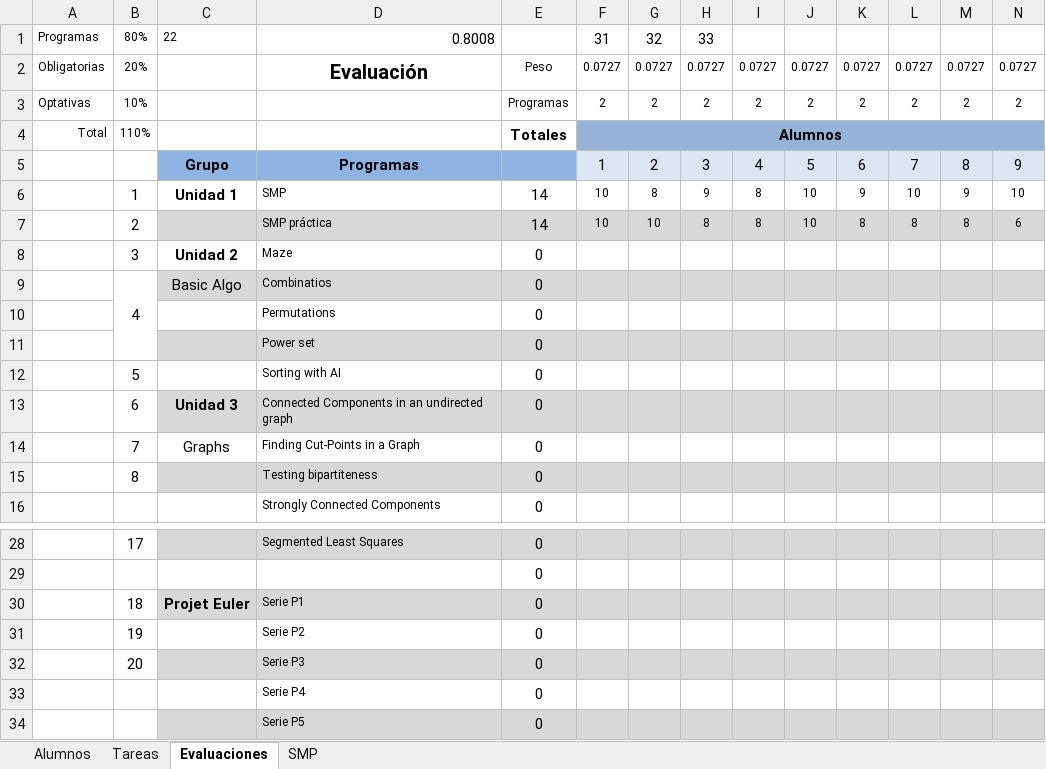
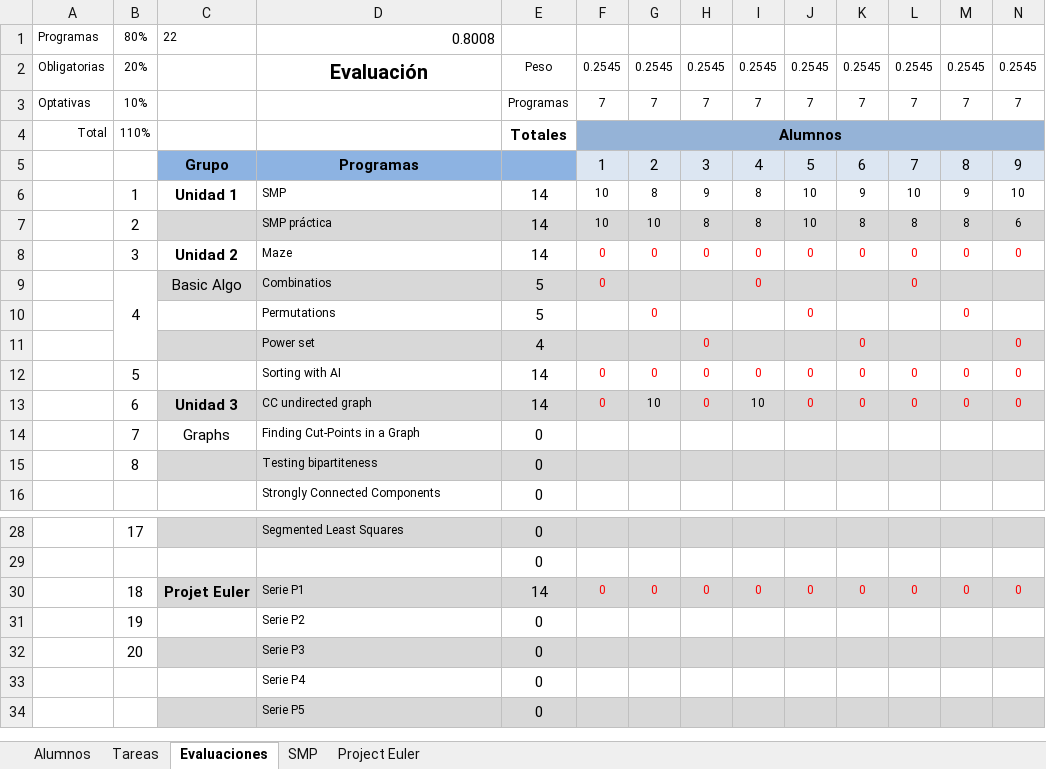
Before and after one commit to racostab/ADA-2026-A, an Excel workbook: 2026-A-alumnos.xlsx, sheet Evaluaciones, drawn as a sheet; only a part is shown, gaps mark what is left out; values as stored, in another font and other column widths than the file's, no borders; conditional formats not drawn; removed rows and columns are numbered as before the commit, all else as after; rows hold the shown columns only; the diff names each change by its address in the sheet, - before the commit and + after, or states it on an @@ line.

Commit message:
Nueva evaluacion parcial

```diff
--- a/2026-A-alumnos.xlsx (sheet Evaluaciones)
+++ b/2026-A-alumnos.xlsx (sheet Evaluaciones)
+sheet tab: Project Euler
-F1: 31
+F1: (empty)
-G1: 32
+G1: (empty)
-H1: 33
+H1: (empty)
-row 2: Obligatorias | 20% |  | Evaluación | Peso | 0.0727 | 0.0727 | 0.0727 | 0.0727 | 0.0727 | 0.0727 | 0.0727 | 0.0727 | 0.0727
-row 3: Optativas | 10% |  |  | Programas | 2 | 2 | 2 | 2 | 2 | 2 | 2 | 2 | 2
+row 2: Obligatorias | 20% |  | Evaluación | Peso | 0.2545 | 0.2545 | 0.2545 | 0.2545 | 0.2545 | 0.2545 | 0.2545 | 0.2545 | 0.2545
+row 3: Optativas | 10% |  |  | Programas | 7 | 7 | 7 | 7 | 7 | 7 | 7 | 7 | 7
-row 8:  | 3 | Unidad 2 | Maze | 0
-row 9:  | 4 | Basic Algo | Combinatios | 0
-row 10:  |  |  | Permutations | 0
-row 11:  |  |  | Power set | 0
-row 12:  | 5 |  | Sorting with AI | 0
-row 13:  | 6 | Unidad 3 | Connected Components in an undirected graph | 0
+row 8:  | 3 | Unidad 2 | Maze | 14 | 0 | 0 | 0 | 0 | 0 | 0 | 0 | 0 | 0
+row 9:  | 4 | Basic Algo | Combinatios | 5 | 0 |  |  | 0 |  |  | 0
+row 10:  |  |  | Permutations | 5 |  | 0 |  |  | 0 |  |  | 0
+row 11:  |  |  | Power set | 4 |  |  | 0 |  |  | 0 |  |  | 0
+row 12:  | 5 |  | Sorting with AI | 14 | 0 | 0 | 0 | 0 | 0 | 0 | 0 | 0 | 0
+row 13:  | 6 | Unidad 3 | CC undirected graph | 14 | 0 | 10 | 0 | 10 | 0 | 0 | 0 | 0 | 0
-row 30:  | 18 | Projet Euler | Serie P1 | 0
+row 30:  | 18 | Projet Euler | Serie P1 | 14 | 0 | 0 | 0 | 0 | 0 | 0 | 0 | 0 | 0
```
Also changed, not shown: sheet Alumnos, 2 other files.
